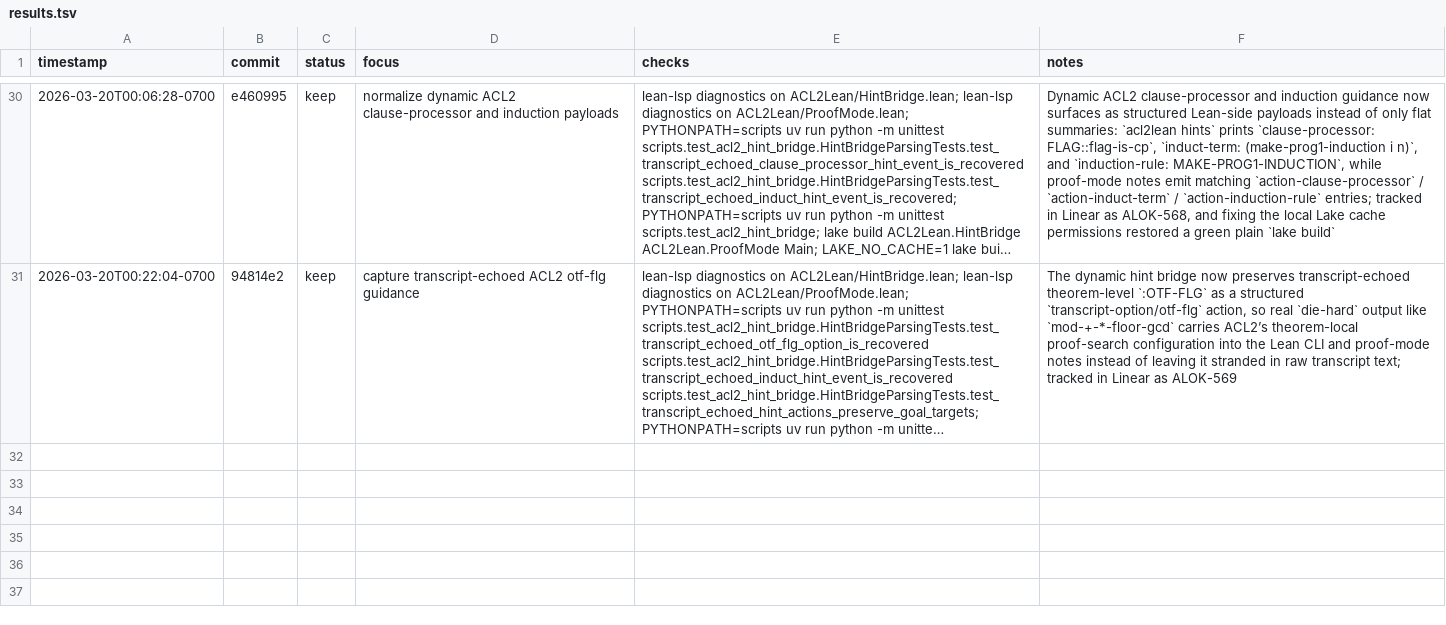
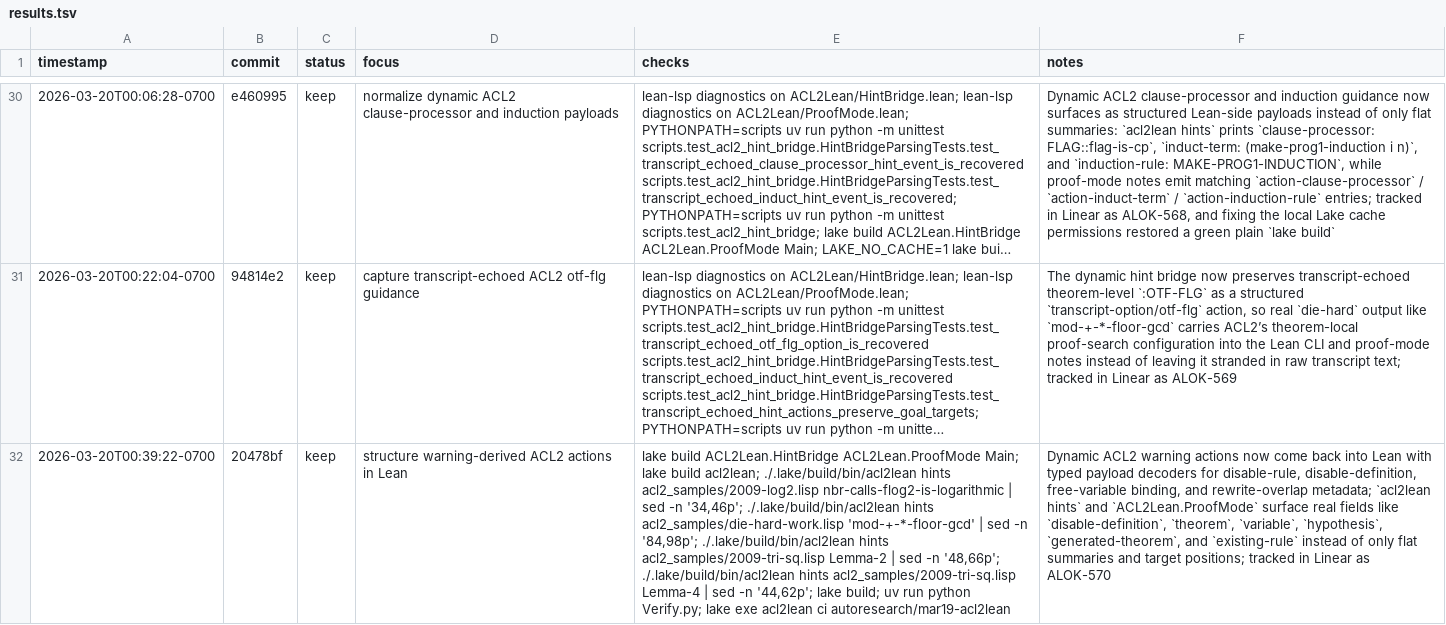
Before and after one commit to alok/ACL2Lean, a TSV file: results.tsv, drawn as a sheet; only a part is shown, gaps mark what is left out; long unchanged cells end in …; the diff names each change by its address in the sheet, - before the commit and + after, or states it on an @@ line.

Commit message:
Log structured warning payload iteration

```diff
--- a/results.tsv
+++ b/results.tsv
+row 32: 2026-03-20T00:39:22-0700 | 20478bf | keep | structure warning-derived ACL2 actions in Lean | lake build ACL2Lean.HintBridge ACL2Lean.ProofMode Main; lake build acl2lean; ./.lake/build/bin/acl2lean hints acl2_samples/2009-log2.lisp nbr-calls-flog2-is-logarithmic | sed -n '34,46p'; ./.lake/build/bin/acl2lean hints acl2_samples/die-hard-work.lisp 'mod-+-*-floor-gcd' | sed -n '84,98p'; ./.lake/build/bin/acl2lean hints acl2_samples/2009-tri-sq.lisp Lemma-2 | sed -n '48,66p'; ./.lake/build/bin/acl2lean hints acl2_samples/2009-tri-sq.lisp Lemma-4 | sed -n '44,62p'; lake build; uv run python Verify.py; lake exe acl2lean ci autoresearch/mar19-acl2lean | Dynamic ACL2 warning actions now come back into Lean with typed payload decoders for disable-rule, disable-definition, free-variable binding, and rewrite-overlap metadata; `acl2lean hints` and `ACL2Lean.ProofMode` surface real fields like `disable-definition`, `theorem`, `variable`, `hypothesis`, `generated-theorem`, and `existing-rule` instead of only flat summaries and target positions; tracked in Linear as ALOK-570
```
Also changed, not shown: 1 other file.
